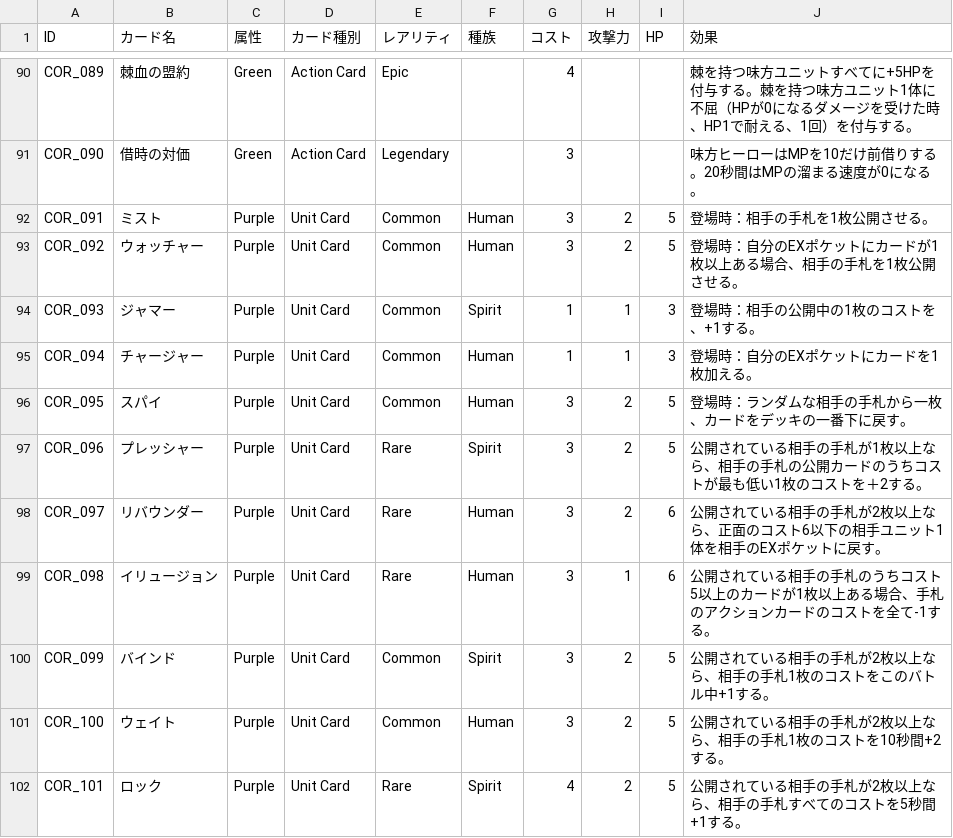
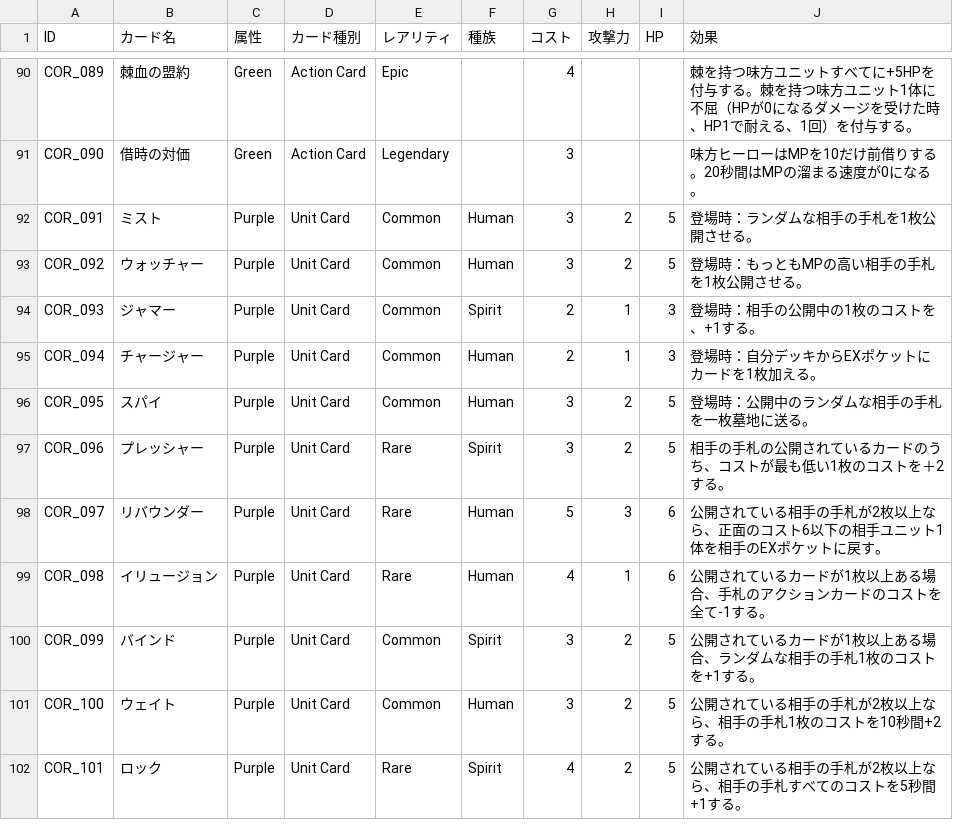
Before and after one commit to HirotoOyanagi/teppen-dev, a CSV file: public/新カードCore - カードデータのスプレッドシート化.csv, drawn as a sheet; only a part is shown, gaps mark what is left out.

Commit message:
保存

```diff
--- a/public/新カードCore - カードデータのスプレッドシート化.csv
+++ b/public/新カードCore - カードデータのスプレッドシート化.csv
@@ -91,11 +91,11 @@ COR_089,棘血の盟約,Green,Action Card,Epic,,4,,,棘を持つ味方ユニッ
 COR_090,借時の対価,Green,Action Card,Legendary,,3,,,味方ヒーローはMPを10だけ前借りする。20秒間はMPの溜まる速度が0になる。
-COR_091,ミスト,Purple,Unit Card,Common,Human,3,2,5,登場時：相手の手札を1枚公開させる。
-COR_092,ウォッチャー,Purple,Unit Card,Common,Human,3,2,5,登場時：自分のEXポケットにカードが1枚以上ある場合、相手の手札を1枚公開させる。
-COR_093,ジャマー,Purple,Unit Card,Common,Spirit,1,1,3,登場時：相手の公開中の1枚のコストを、+1する。
-COR_094,チャージャー,Purple,Unit Card,Common,Human,1,1,3,登場時：自分のEXポケットにカードを1枚加える。
-COR_095,スパイ,Purple,Unit Card,Common,Human,3,2,5,登場時：ランダムな相手の手札から一枚、カードをデッキの一番下に戻す。
-COR_096,プレッシャー,Purple,Unit Card,Rare,Spirit,3,2,5,公開されている相手の手札が1枚以上なら、相手の手札の公開カードのうちコストが最も低い1枚のコストを＋2する。
-COR_097,リバウンダー,Purple,Unit Card,Rare,Human,3,2,6,公開されている相手の手札が2枚以上なら、正面のコスト6以下の相手ユニット1体を相手のEXポケットに戻す。
-COR_098,イリュージョン,Purple,Unit Card,Rare,Human,3,1,6,公開されている相手の手札のうちコスト5以上のカードが1枚以上ある場合、手札のアクションカードのコストを全て-1する。
-COR_099,バインド,Purple,Unit Card,Common,Spirit,3,2,5,公開されている相手の手札が2枚以上なら、相手の手札1枚のコストをこのバトル中+1する。
+COR_091,ミスト,Purple,Unit Card,Common,Human,3,2,5,登場時：ランダムな相手の手札を1枚公開させる。
+COR_092,ウォッチャー,Purple,Unit Card,Common,Human,3,2,5,登場時：もっともMPの高い相手の手札を1枚公開させる。
+COR_093,ジャマー,Purple,Unit Card,Common,Spirit,2,1,3,登場時：相手の公開中の1枚のコストを、+1する。
+COR_094,チャージャー,Purple,Unit Card,Common,Human,2,1,3,登場時：自分デッキからEXポケットにカードを1枚加える。
+COR_095,スパイ,Purple,Unit Card,Common,Human,3,2,5,登場時：公開中のランダムな相手の手札を一枚墓地に送る。
+COR_096,プレッシャー,Purple,Unit Card,Rare,Spirit,3,2,5,相手の手札の公開されているカードのうち、コストが最も低い1枚のコストを＋2する。
+COR_097,リバウンダー,Purple,Unit Card,Rare,Human,5,3,6,公開されている相手の手札が2枚以上なら、正面のコスト6以下の相手ユニット1体を相手のEXポケットに戻す。
+COR_098,イリュージョン,Purple,Unit Card,Rare,Human,4,1,6,公開されているカードが1枚以上ある場合、手札のアクションカードのコストを全て-1する。
+COR_099,バインド,Purple,Unit Card,Common,Spirit,3,2,5,公開されているカードが1枚以上ある場合、ランダムな相手の手札1枚のコストを+1する。
 COR_100,ウェイト,Purple,Unit Card,Common,Human,3,2,5,公開されている相手の手札が2枚以上なら、相手の手札1枚のコストを10秒間+2する。
```
